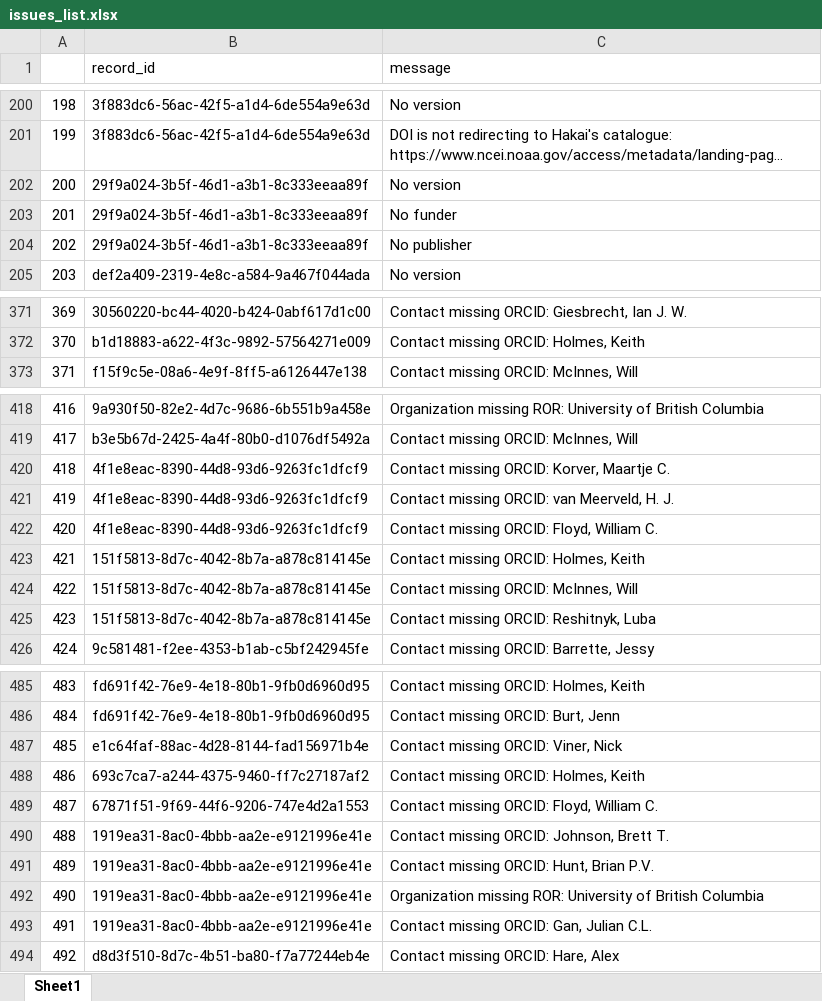
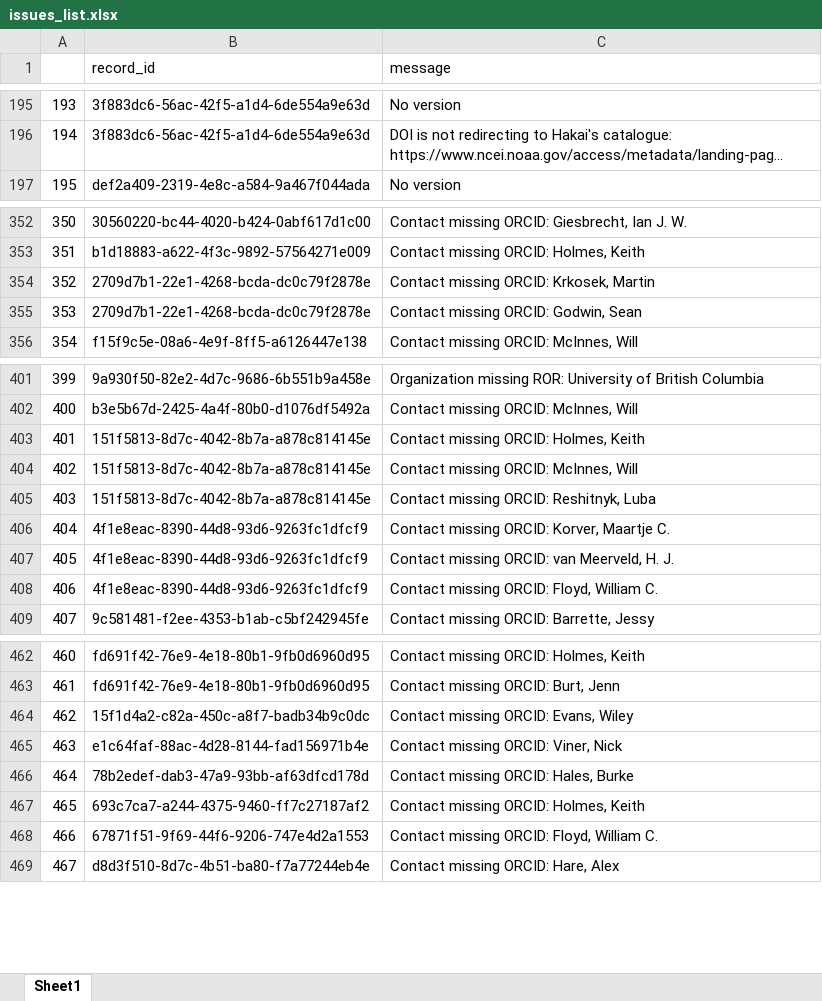
Before and after one commit to HakaiInstitute/hakai-ckan-records-checks, an Excel workbook: docs/issues_list.xlsx, sheet Sheet1, drawn as a sheet; only a part is shown, gaps mark what is left out; long unchanged cells end in …; values as stored, in another font and other column widths than the file's, no borders; removed rows and columns are numbered as before the commit, all else as after; the diff covers the shown part only; the diff names each change by its address in the sheet, - before the commit and + after, or states it on an @@ line.

```diff
--- a/docs/issues_list.xlsx (sheet Sheet1)
+++ b/docs/issues_list.xlsx (sheet Sheet1)
@@ column A renumbered from row 4 down @@
-row 202: 200 | 29f9a024-3b5f-46d1-a3b1-8c333eeaa89f | No version
-row 203: 201 | 29f9a024-3b5f-46d1-a3b1-8c333eeaa89f | No funder
-row 204: 202 | 29f9a024-3b5f-46d1-a3b1-8c333eeaa89f | No publisher
+row 354: 352 | 2709d7b1-22e1-4268-bcda-dc0c79f2878e | Contact missing ORCID: Krkosek, Martin
+row 355: 353 | 2709d7b1-22e1-4268-bcda-dc0c79f2878e | Contact missing ORCID: Godwin, Sean
@@ row 423 moved to row 403: 401 @@
@@ row 424 moved to row 404: 402 @@
@@ row 425 moved to row 405: 403 @@
@@ row 481 moved to row 464: 462 @@
@@ row 480 moved to row 466: 464 @@
-row 490: 488 | 1919ea31-8ac0-4bbb-aa2e-e9121996e41e | Contact missing ORCID: Johnson, Brett T.
-row 491: 489 | 1919ea31-8ac0-4bbb-aa2e-e9121996e41e | Contact missing ORCID: Hunt, Brian P.V.
-row 492: 490 | 1919ea31-8ac0-4bbb-aa2e-e9121996e41e | Organization missing ROR: University of British Columbia
-row 493: 491 | 1919ea31-8ac0-4bbb-aa2e-e9121996e41e | Contact missing ORCID: Gan, Julian C.L.
```
Also changed, not shown: 2 added rows, 22 removed rows and 55 moved rows elsewhere in this sheet, docs/catalog_summary.xlsx, 17 other files.
